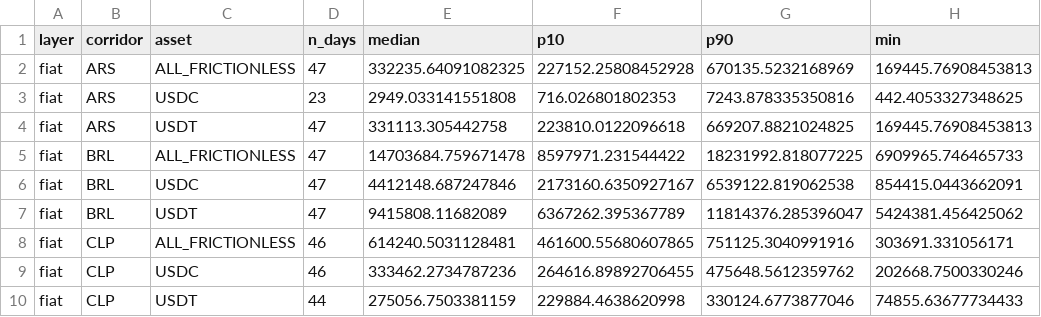
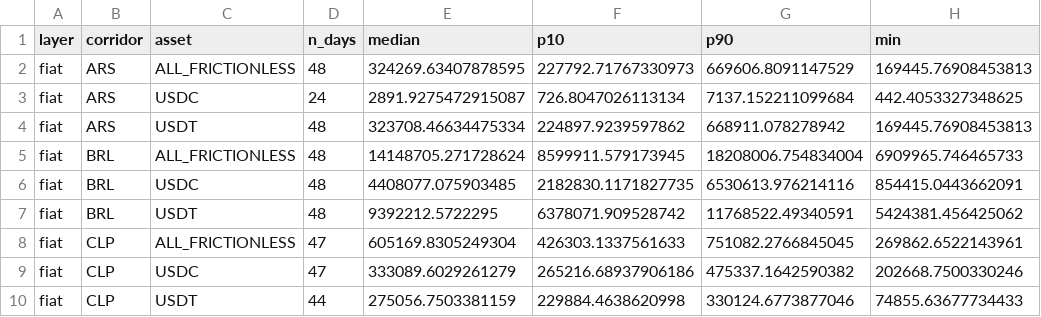
Before and after one commit to weiyeecon/stablecoin-depth-panel, a CSV file: panel/summary_depth_2pct.csv, drawn as a sheet; only a part is shown; the diff covers the shown part only; the diff names each change by its address in the sheet, - before the commit and + after, or states it on an @@ line.

Commit message:
depth snapshot 2026-09-19 [skip ci]

```diff
--- a/panel/summary_depth_2pct.csv
+++ b/panel/summary_depth_2pct.csv
-D2 (n_days): 47
+D2 (n_days): 48
-E2 (median): 332235.64091082325
+E2 (median): 324269.63407878595
-F2 (p10): 227152.25808452928
+F2 (p10): 227792.71767330973
-G2 (p90): 670135.5232168969
+G2 (p90): 669606.8091147529
-D3 (n_days): 23
+D3 (n_days): 24
-E3 (median): 2949.033141551808
+E3 (median): 2891.9275472915087
-F3 (p10): 716.026801802353
+F3 (p10): 726.8047026113134
-G3 (p90): 7243.878335350816
+G3 (p90): 7137.152211099684
-D4:D7 (n_days): 47
+D4:D7 (n_days): 48
-E4 (median): 331113.305442758
+E4 (median): 323708.46634475334
-F4 (p10): 223810.0122096618
+F4 (p10): 224897.9239597862
-G4 (p90): 669207.8821024825
+G4 (p90): 668911.078278942
-E5 (median): 14703684.759671478
+E5 (median): 14148705.271728624
-F5 (p10): 8597971.231544422
+F5 (p10): 8599911.579173945
-G5 (p90): 18231992.818077225
+G5 (p90): 18208006.754834004
-E6 (median): 4412148.687247846
+E6 (median): 4408077.075903485
-F6 (p10): 2173160.6350927167
+F6 (p10): 2182830.1171827735
-G6 (p90): 6539122.819062538
+G6 (p90): 6530613.976214116
-E7 (median): 9415808.11682089
+E7 (median): 9392212.5722295
-F7 (p10): 6367262.395367789
+F7 (p10): 6378071.909528742
-G7 (p90): 11814376.285396047
+G7 (p90): 11768522.49340591
-D8:D9 (n_days): 46
+D8:D9 (n_days): 47
-E8 (median): 614240.5031128481
+E8 (median): 605169.8305249304
-F8 (p10): 461600.55680607865
+F8 (p10): 426303.1337561633
-G8 (p90): 751125.3040991916
+G8 (p90): 751082.2766845045
-H8 (min): 303691.331056171
+H8 (min): 269862.6522143961
-E9 (median): 333462.2734787236
+E9 (median): 333089.6029261279
-F9 (p10): 264616.89892706455
+F9 (p10): 265216.68937906186
-G9 (p90): 475648.5612359762
+G9 (p90): 475337.1642590382
```
Also changed, not shown: 164 edited cells elsewhere in this file, 12 other files.
